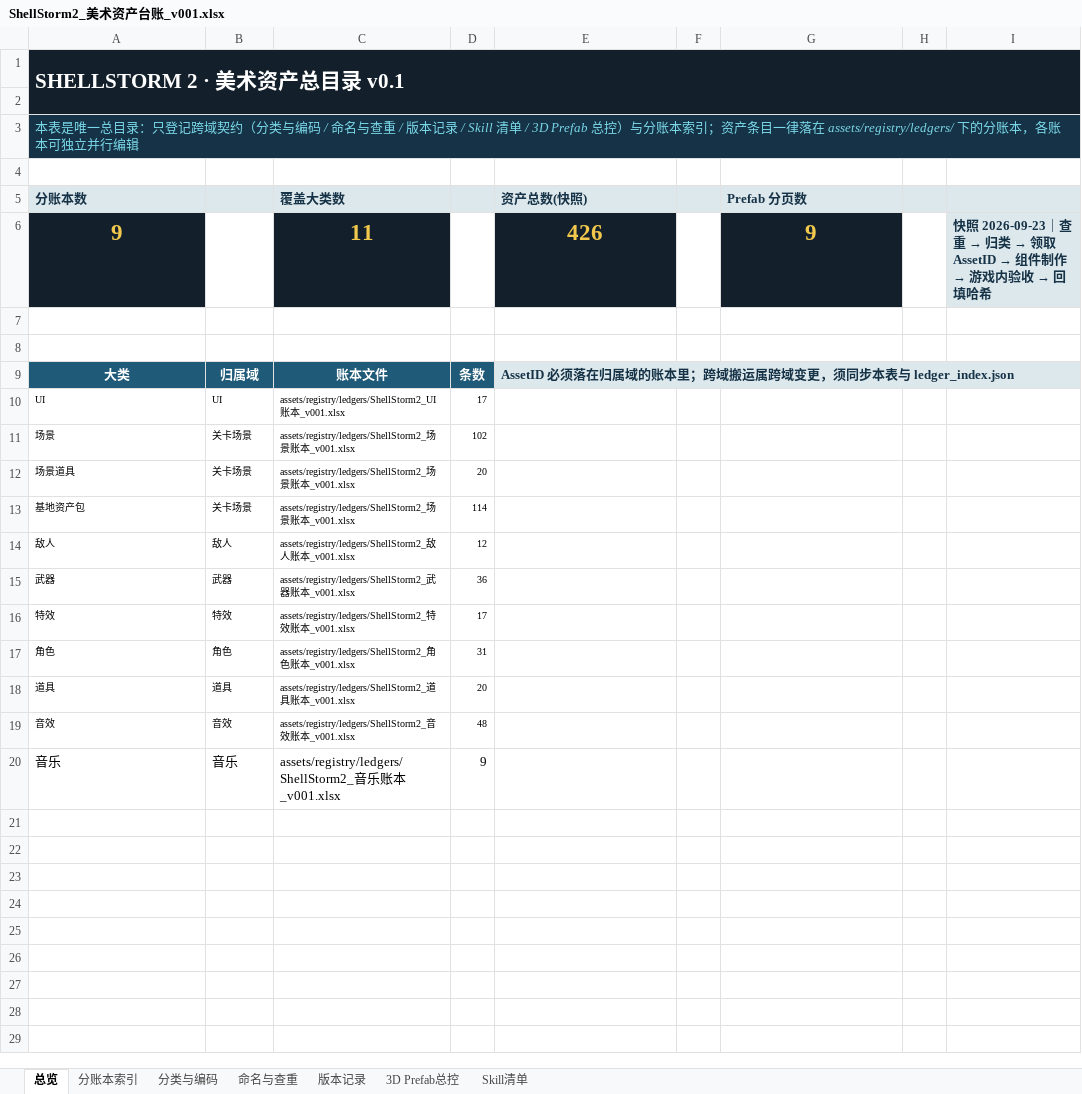
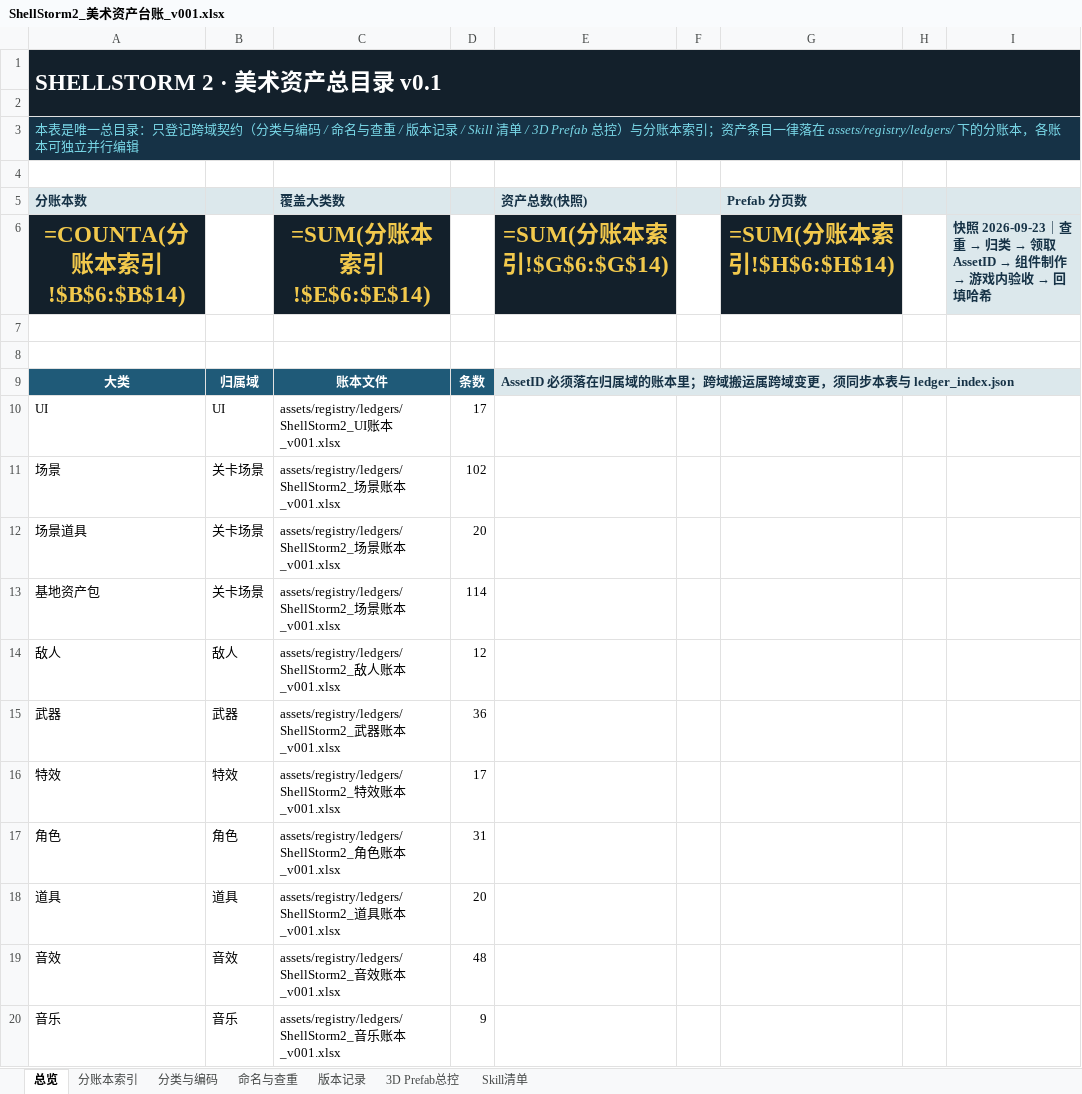
Before and after one commit to summercard/ShellStorm2, an Excel workbook: assets/registry/ShellStorm2_美术资产台账_v001.xlsx, sheet 总览, drawn as a sheet; values as stored, in another font and other column widths than the file's, no borders; formulas without a stored value are shown as written; removed rows and columns are numbered as before the commit, all else as after; the diff names each change by its address in the sheet, - before the commit and + after, or states it on an @@ line.

```diff
--- a/assets/registry/ShellStorm2_美术资产台账_v001.xlsx (sheet 总览)
+++ b/assets/registry/ShellStorm2_美术资产台账_v001.xlsx (sheet 总览)
@@ A1 text size: larger @@
-row 6: 9 |  | 11 |  | 426 |  | 9 |  | 快照 2026-09-23｜查重 → 归类 → 领取 AssetID → 组件制作 → 游戏内验收 → 回填哈希
+row 6: =COUNTA(分账本索引!$B$6:$B$14) |  | =SUM(分账本索引!$E$6:$E$14) |  | =SUM(分账本索引!$G$6:$G$14) |  | =SUM(分账本索引!$H$6:$H$14) |  | 快照 2026-09-23｜查重 → 归类 → 领取 AssetID → 组件制作 → 游戏内验收 → 回填哈希
@@ A10:D19 text size: larger @@
```
Also changed, not shown: sheet 分账本索引, sheet 命名与查重, sheet 分类与编码, sheet 版本记录, sheet 3D Prefab总控, sheet Skill清单, assets/registry/ledgers/ShellStorm2_场景账本_v001.xlsx, assets/registry/ledgers/ShellStorm2_敌人账本_v001.xlsx, 17 other files.
